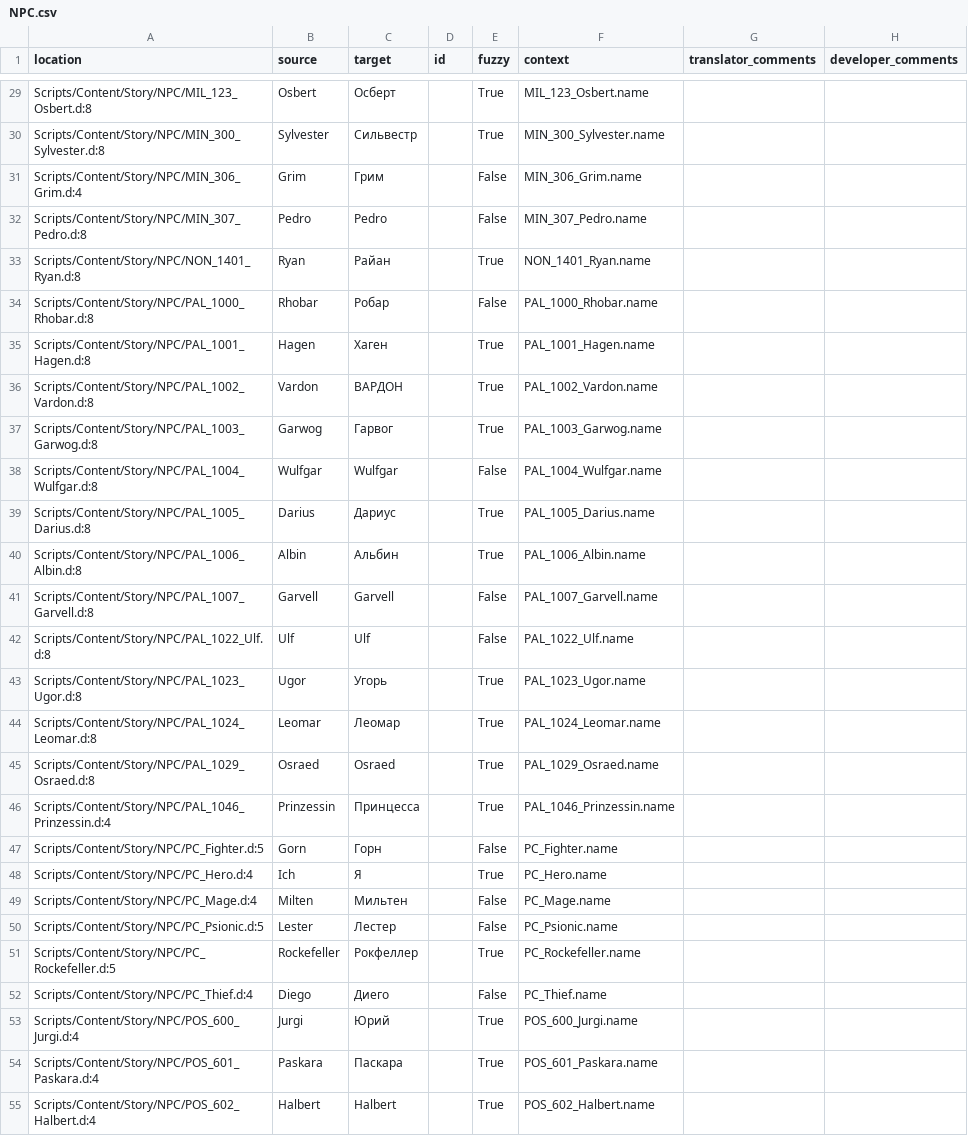
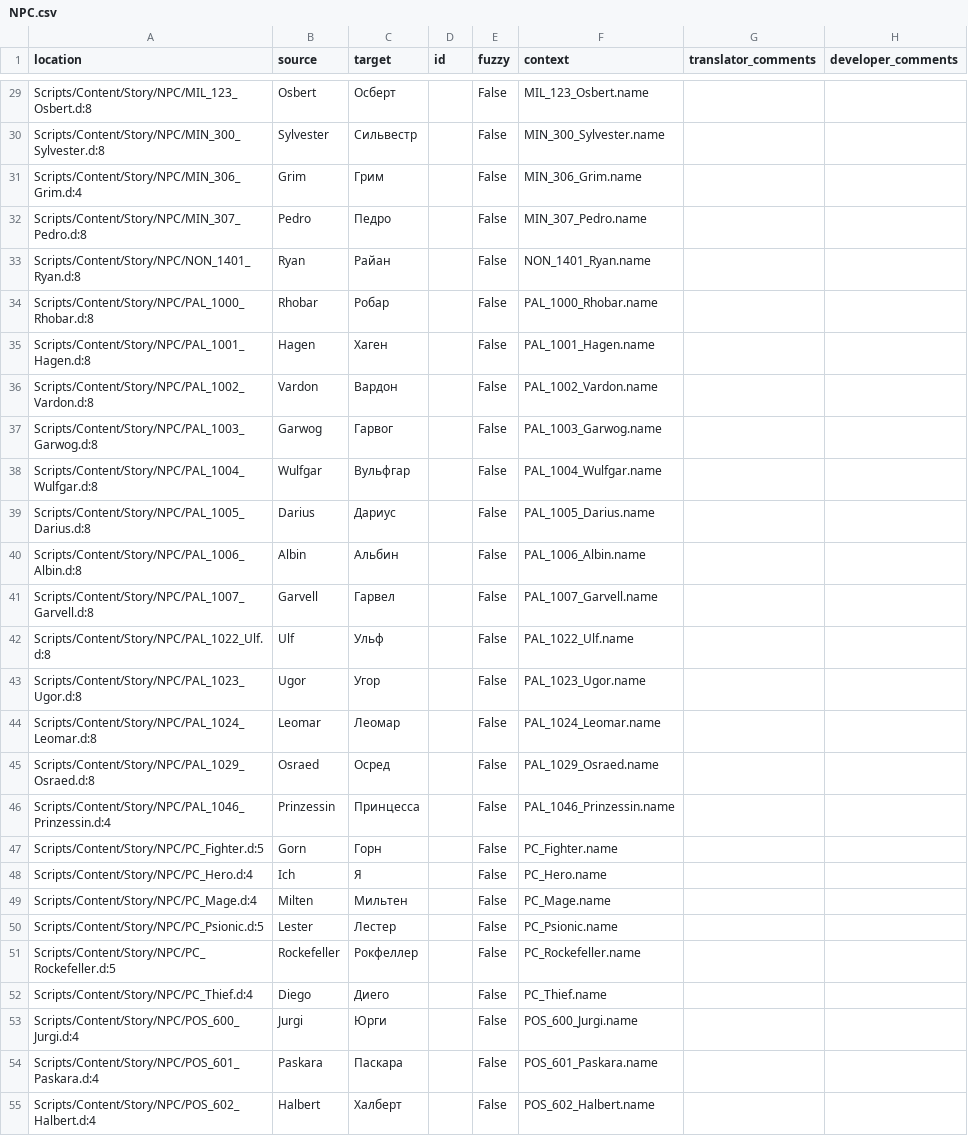
Before and after one commit to auronen/Gothic-Sequel-localization, a CSV file: .translations/ru/NPC.csv, drawn as a sheet; only a part is shown, gaps mark what is left out; the diff covers the shown part only.

```diff
--- a/.translations/ru/NPC.csv
+++ b/.translations/ru/NPC.csv
@@ -29,27 +29,27 @@
-"Scripts/Content/Story/NPC/MIL_123_Osbert.d:8","Osbert","Осберт","","True","MIL_123_Osbert.name","",""
-"Scripts/Content/Story/NPC/MIN_300_Sylvester.d:8","Sylvester","Сильвестр","","True","MIN_300_Sylvester.name","",""
+"Scripts/Content/Story/NPC/MIL_123_Osbert.d:8","Osbert","Осберт","","False","MIL_123_Osbert.name","",""
+"Scripts/Content/Story/NPC/MIN_300_Sylvester.d:8","Sylvester","Сильвестр","","False","MIN_300_Sylvester.name","",""
 "Scripts/Content/Story/NPC/MIN_306_Grim.d:4","Grim","Грим","","False","MIN_306_Grim.name","",""
-"Scripts/Content/Story/NPC/MIN_307_Pedro.d:8","Pedro","Pedro","","False","MIN_307_Pedro.name","",""
-"Scripts/Content/Story/NPC/NON_1401_Ryan.d:8","Ryan","Райан","","True","NON_1401_Ryan.name","",""
+"Scripts/Content/Story/NPC/MIN_307_Pedro.d:8","Pedro","Педро","","False","MIN_307_Pedro.name","",""
+"Scripts/Content/Story/NPC/NON_1401_Ryan.d:8","Ryan","Райан","","False","NON_1401_Ryan.name","",""
 "Scripts/Content/Story/NPC/PAL_1000_Rhobar.d:8","Rhobar","Робар","","False","PAL_1000_Rhobar.name","",""
-"Scripts/Content/Story/NPC/PAL_1001_Hagen.d:8","Hagen","Хаген","","True","PAL_1001_Hagen.name","",""
-"Scripts/Content/Story/NPC/PAL_1002_Vardon.d:8","Vardon","ВАРДОН","","True","PAL_1002_Vardon.name","",""
-"Scripts/Content/Story/NPC/PAL_1003_Garwog.d:8","Garwog","Гарвог","","True","PAL_1003_Garwog.name","",""
-"Scripts/Content/Story/NPC/PAL_1004_Wulfgar.d:8","Wulfgar","Wulfgar","","False","PAL_1004_Wulfgar.name","",""
-"Scripts/Content/Story/NPC/PAL_1005_Darius.d:8","Darius","Дариус","","True","PAL_1005_Darius.name","",""
-"Scripts/Content/Story/NPC/PAL_1006_Albin.d:8","Albin","Альбин","","True","PAL_1006_Albin.name","",""
-"Scripts/Content/Story/NPC/PAL_1007_Garvell.d:8","Garvell","Garvell","","False","PAL_1007_Garvell.name","",""
-"Scripts/Content/Story/NPC/PAL_1022_Ulf.d:8","Ulf","Ulf","","False","PAL_1022_Ulf.name","",""
-"Scripts/Content/Story/NPC/PAL_1023_Ugor.d:8","Ugor","Угорь","","True","PAL_1023_Ugor.name","",""
-"Scripts/Content/Story/NPC/PAL_1024_Leomar.d:8","Leomar","Леомар","","True","PAL_1024_Leomar.name","",""
-"Scripts/Content/Story/NPC/PAL_1029_Osraed.d:8","Osraed","Osraed","","True","PAL_1029_Osraed.name","",""
-"Scripts/Content/Story/NPC/PAL_1046_Prinzessin.d:4","Prinzessin","Принцесса","","True","PAL_1046_Prinzessin.name","",""
+"Scripts/Content/Story/NPC/PAL_1001_Hagen.d:8","Hagen","Хаген","","False","PAL_1001_Hagen.name","",""
+"Scripts/Content/Story/NPC/PAL_1002_Vardon.d:8","Vardon","Вардон","","False","PAL_1002_Vardon.name","",""
+"Scripts/Content/Story/NPC/PAL_1003_Garwog.d:8","Garwog","Гарвог","","False","PAL_1003_Garwog.name","",""
+"Scripts/Content/Story/NPC/PAL_1004_Wulfgar.d:8","Wulfgar","Вульфгар","","False","PAL_1004_Wulfgar.name","",""
+"Scripts/Content/Story/NPC/PAL_1005_Darius.d:8","Darius","Дариус","","False","PAL_1005_Darius.name","",""
+"Scripts/Content/Story/NPC/PAL_1006_Albin.d:8","Albin","Альбин","","False","PAL_1006_Albin.name","",""
+"Scripts/Content/Story/NPC/PAL_1007_Garvell.d:8","Garvell","Гарвел","","False","PAL_1007_Garvell.name","",""
+"Scripts/Content/Story/NPC/PAL_1022_Ulf.d:8","Ulf","Ульф","","False","PAL_1022_Ulf.name","",""
+"Scripts/Content/Story/NPC/PAL_1023_Ugor.d:8","Ugor","Угор","","False","PAL_1023_Ugor.name","",""
+"Scripts/Content/Story/NPC/PAL_1024_Leomar.d:8","Leomar","Леомар","","False","PAL_1024_Leomar.name","",""
+"Scripts/Content/Story/NPC/PAL_1029_Osraed.d:8","Osraed","Осред","","False","PAL_1029_Osraed.name","",""
+"Scripts/Content/Story/NPC/PAL_1046_Prinzessin.d:4","Prinzessin","Принцесса","","False","PAL_1046_Prinzessin.name","",""
 "Scripts/Content/Story/NPC/PC_Fighter.d:5","Gorn","Горн","","False","PC_Fighter.name","",""
-"Scripts/Content/Story/NPC/PC_Hero.d:4","Ich","Я","","True","PC_Hero.name","",""
+"Scripts/Content/Story/NPC/PC_Hero.d:4","Ich","Я","","False","PC_Hero.name","",""
 "Scripts/Content/Story/NPC/PC_Mage.d:4","Milten","Мильтен","","False","PC_Mage.name","",""
 "Scripts/Content/Story/NPC/PC_Psionic.d:5","Lester","Лестер","","False","PC_Psionic.name","",""
-"Scripts/Content/Story/NPC/PC_Rockefeller.d:5","Rockefeller","Рокфеллер","","True","PC_Rockefeller.name","",""
+"Scripts/Content/Story/NPC/PC_Rockefeller.d:5","Rockefeller","Рокфеллер","","False","PC_Rockefeller.name","",""
 "Scripts/Content/Story/NPC/PC_Thief.d:4","Diego","Диего","","False","PC_Thief.name","",""
-"Scripts/Content/Story/NPC/POS_600_Jurgi.d:4","Jurgi","Юрий","","True","POS_600_Jurgi.name","",""
-"Scripts/Content/Story/NPC/POS_601_Paskara.d:4","Paskara","Паскара","","True","POS_601_Paskara.name","",""
-"Scripts/Content/Story/NPC/POS_602_Halbert.d:4","Halbert","Halbert","","True","POS_602_Halbert.name","",""
+"Scripts/Content/Story/NPC/POS_600_Jurgi.d:4","Jurgi","Юрги","","False","POS_600_Jurgi.name","",""
+"Scripts/Content/Story/NPC/POS_601_Paskara.d:4","Paskara","Паскара","","False","POS_601_Paskara.name","",""
+"Scripts/Content/Story/NPC/POS_602_Halbert.d:4","Halbert","Халберт","","False","POS_602_Halbert.name","",""
```
Also changed, not shown: 94 edited cells elsewhere in this file.
